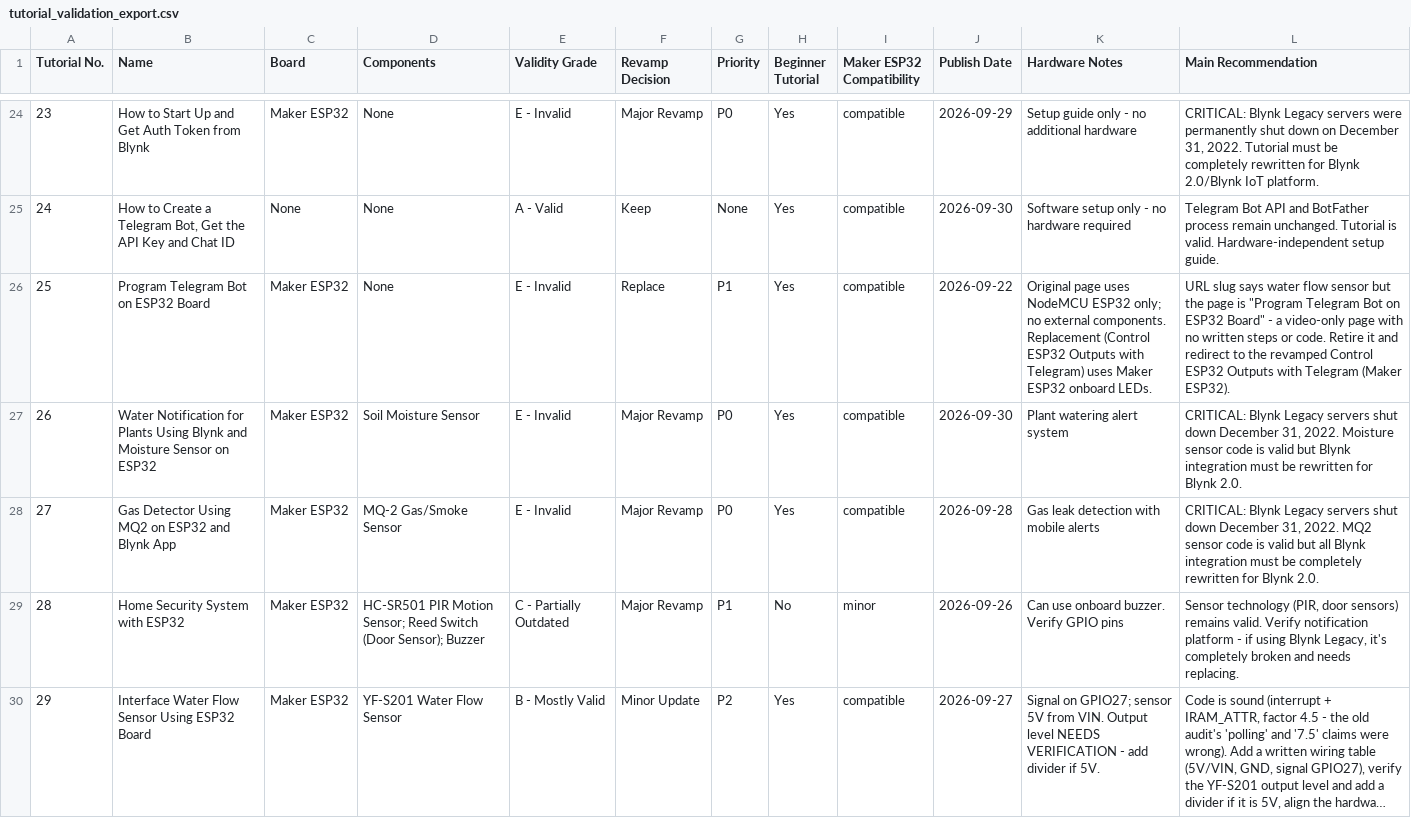
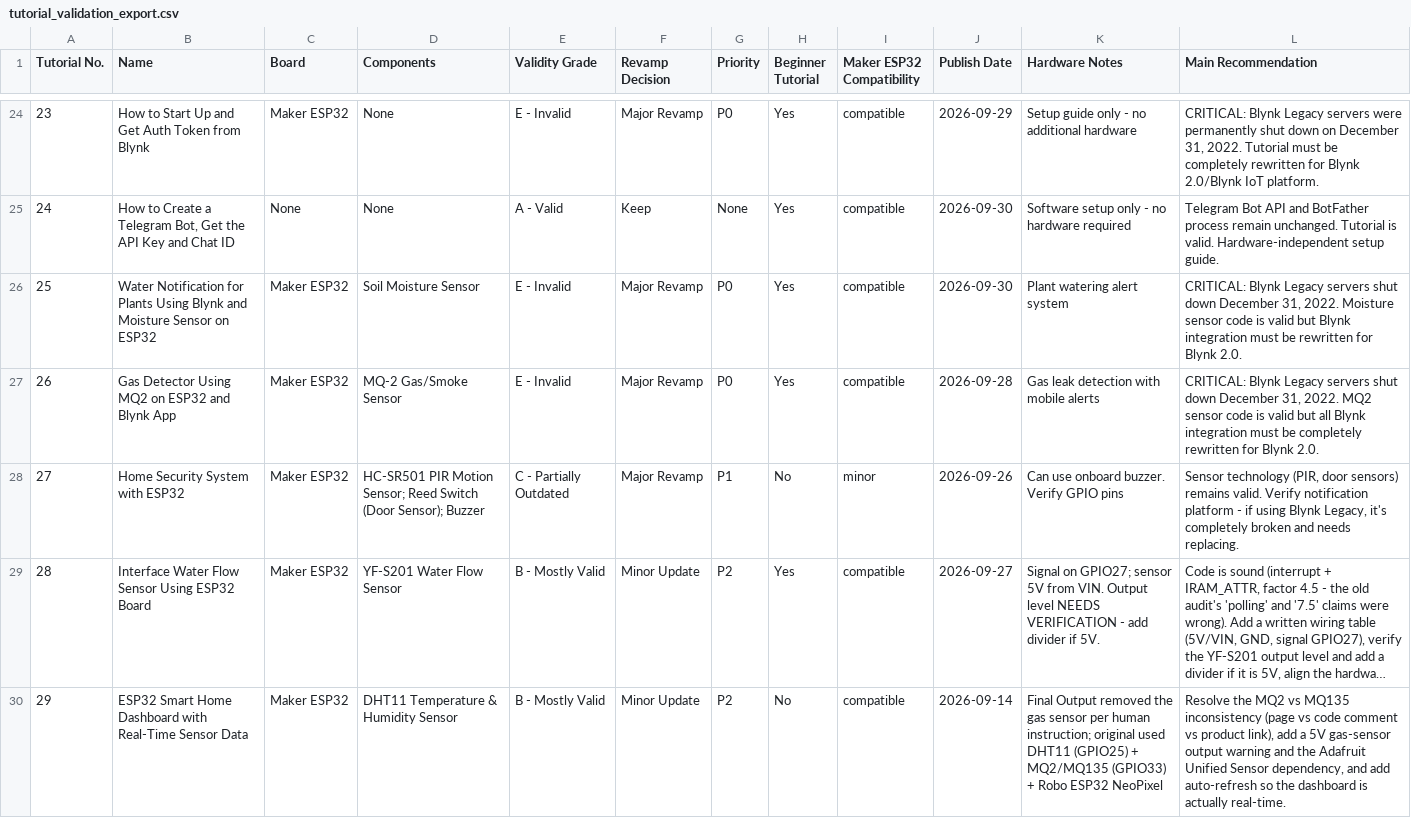
Before and after one commit to MarketingCytron/cytron-tutorial-dashboard, a CSV file: tutorial_validation_export.csv, drawn as a sheet; only a part is shown, gaps mark what is left out; the shorter side is filled out with more unchanged rows; long unchanged cells end in …; removed rows and columns are numbered as before the commit, all else as after; the diff names each change by its address in the sheet, - before the commit and + after, or states it on an @@ line.

Commit message:
Remove retired tutorial: Program Telegram Bot on ESP32 Board

```diff
--- a/tutorial_validation_export.csv
+++ b/tutorial_validation_export.csv
-row 26: 25 | Program Telegram Bot on ESP32 Board | Maker ESP32 | None | E - Invalid | Replace | P1 | Yes | compatible | 2026-09-22 | Original page uses NodeMCU ESP32 only; no external components. Replacement (Control ESP32 Outputs with Telegram) uses Maker ESP32 onboard LEDs. | URL slug says water flow sensor but the page is "Program Telegram Bot on ESP32 Board" - a video-only page with no written steps or code. Retire it and redirect to the revamped Control ESP32 Outputs with Telegram (Maker ESP32).
@@ column A (Tutorial No.) renumbered from row 26 down @@
```
Also changed, not shown: 5 other files.
